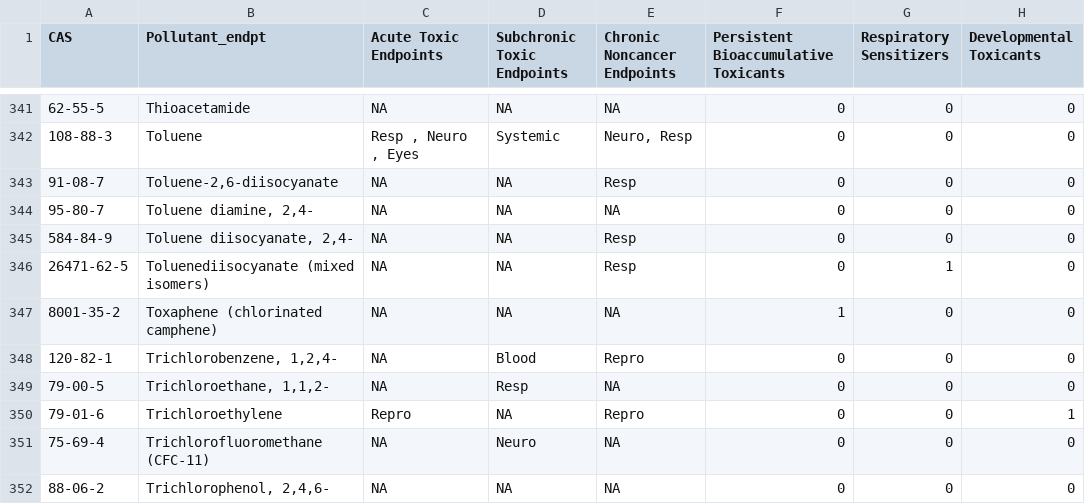
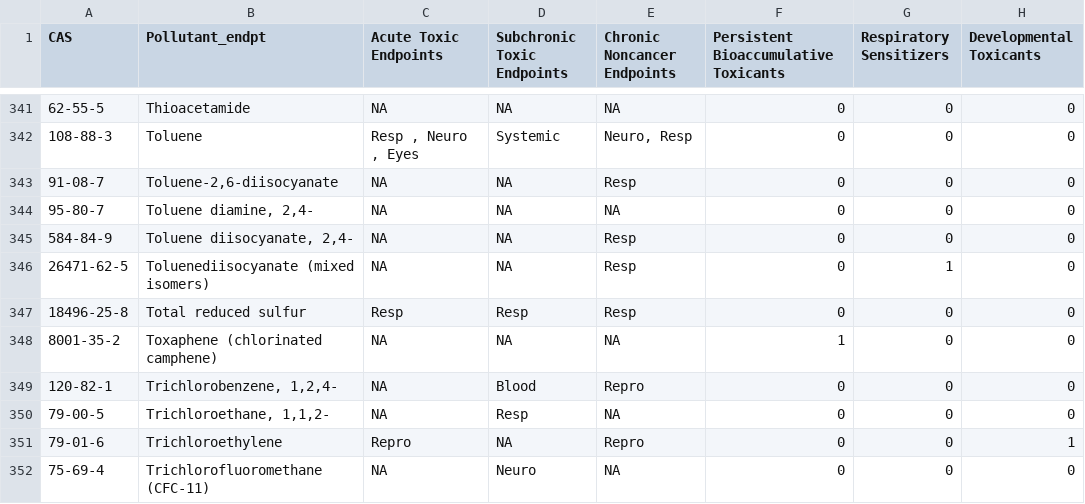
Before and after one commit to MPCA-air/health-values, a CSV file: pollutant_endpoints.csv, drawn as a sheet; only a part is shown, gaps mark what is left out; the shorter side is filled out with more unchanged rows; the diff names each change by its address in the sheet, - before the commit and + after, or states it on an @@ line.

Commit message:
Update pollutant_endpoints.csv

```diff
--- a/pollutant_endpoints.csv
+++ b/pollutant_endpoints.csv
+row 347: 18496-25-8 | Total reduced sulfur | Resp | Resp | Resp | 0 | 0 | 0
```
